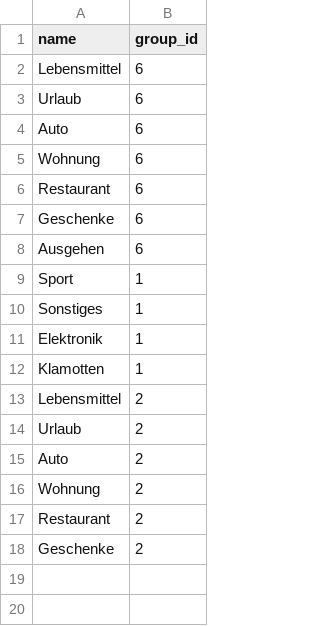
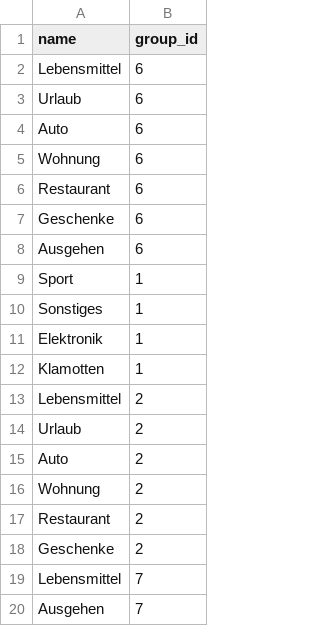
Before and after one commit to Svenfran/budget-app, a CSV file: spring-backend/src/main/resources/db/data/categories.csv, drawn as a sheet; the diff names each change by its address in the sheet, - before the commit and + after, or states it on an @@ line.

Commit message:
BE: add two fields to cart table, update coffee-group carts, membership-history and group-members; update corresponding entites, mappers, repositories and services; FE: add behaviour-subject for carts

```diff
--- a/spring-backend/src/main/resources/db/data/categories.csv
+++ b/spring-backend/src/main/resources/db/data/categories.csv
+row 19: Lebensmittel | 7
+row 20: Ausgehen | 7
```
Also changed, not shown: 23 other files.
